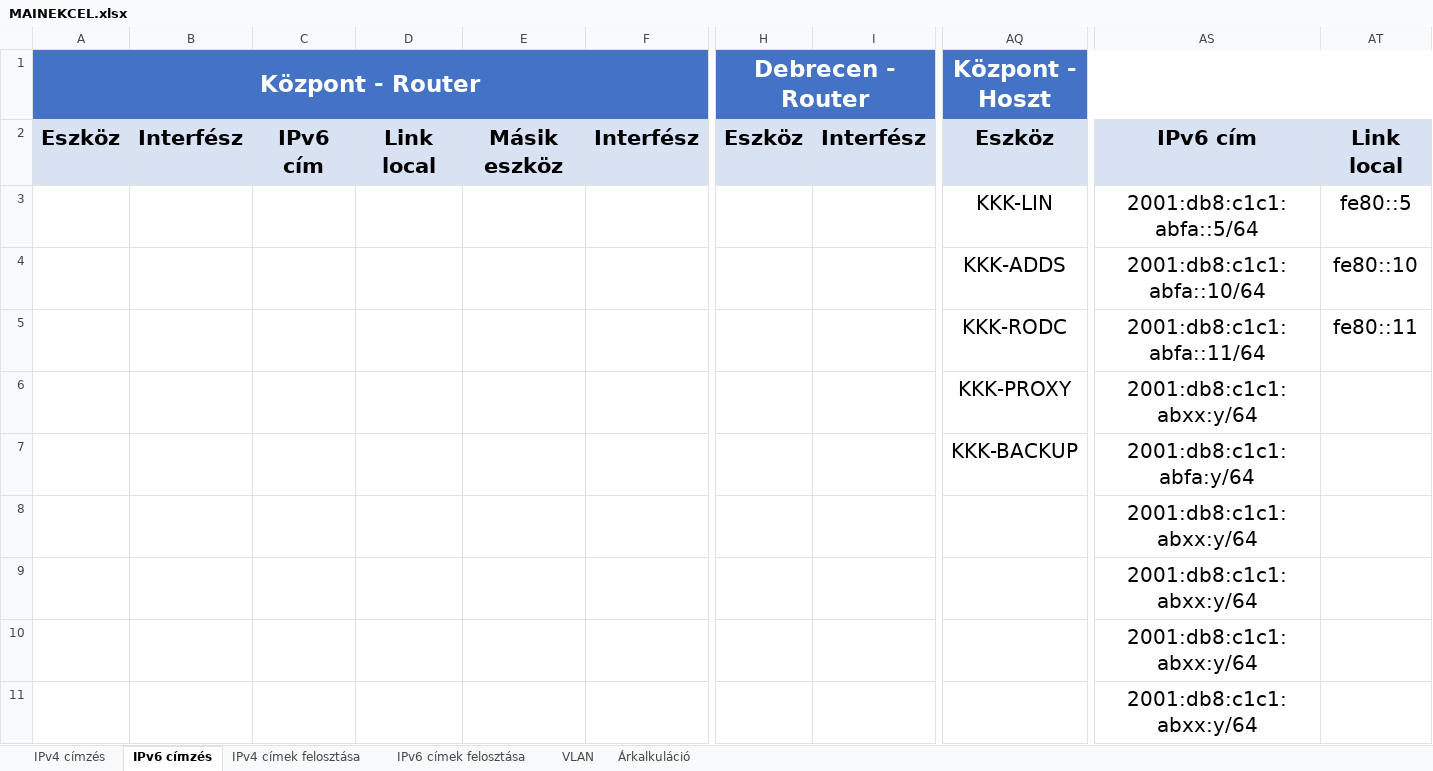
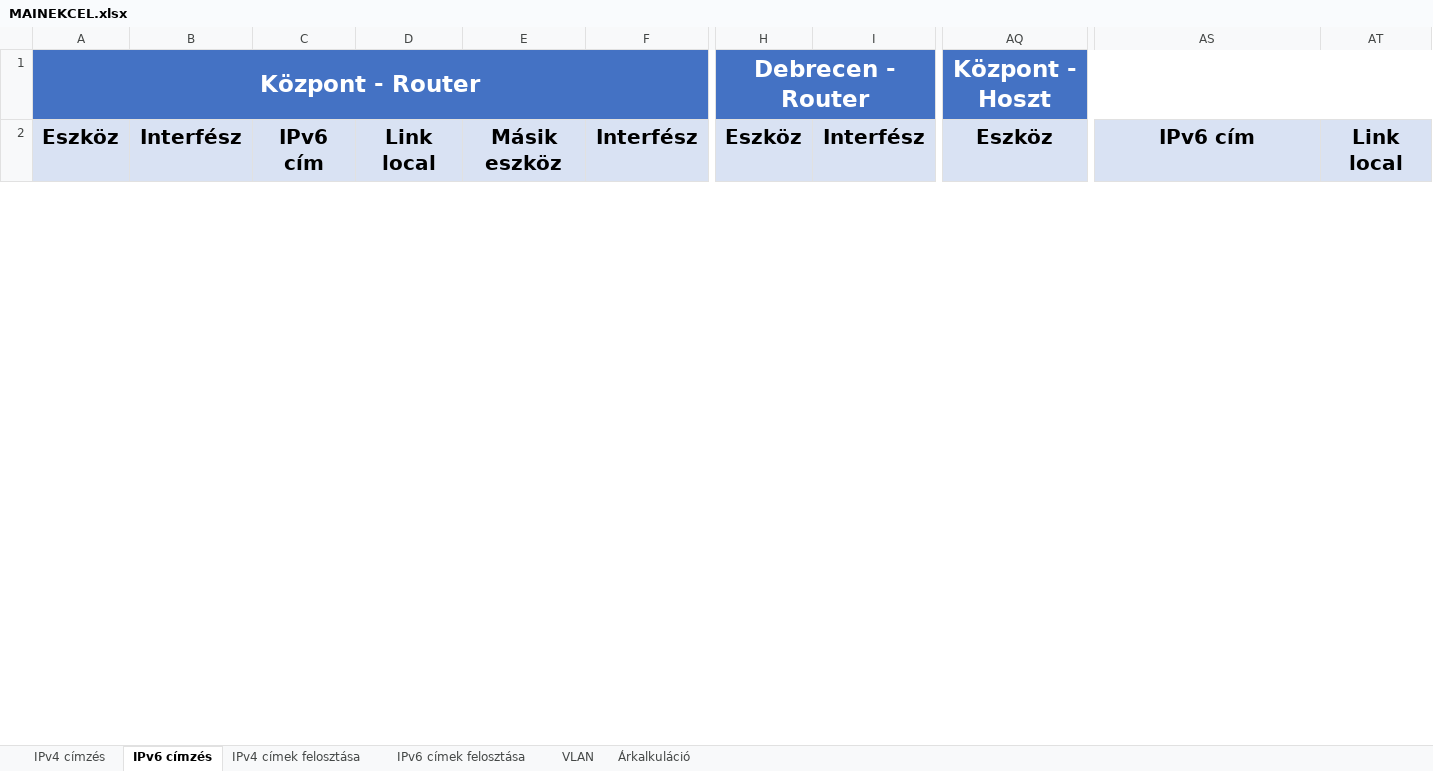
Before and after one commit to Tekergo2004/KihagyhatatlanKincsek, an Excel workbook: egyeb-fileok/MAINEKCEL.xlsx, sheet IPv6 címzés, drawn as a sheet; only a part is shown, gaps mark what is left out; values as stored, in another font and other column widths than the file's, no borders; conditional formats not drawn; removed rows and columns are numbered as before the commit, all else as after; rows hold the shown columns only; the diff covers the shown part only; the diff names each change by its address in the sheet, - before the commit and + after, or states it on an @@ line.

Commit message:
Add files via upload

```diff
--- a/egyeb-fileok/MAINEKCEL.xlsx (sheet IPv6 címzés)
+++ b/egyeb-fileok/MAINEKCEL.xlsx (sheet IPv6 címzés)
@@ A2:F2 text size: smaller @@
@@ H2:I2 text size: smaller @@
@@ AQ2:AT2 text size: smaller @@
-row 3:  |  |  |  |  |  |  |  | KKK-LIN | 2001:db8:c1c1:abfa::5/64 | fe80::5
-row 4:  |  |  |  |  |  |  |  | KKK-ADDS | 2001:db8:c1c1:abfa::10/64 | fe80::10
-row 5:  |  |  |  |  |  |  |  | KKK-RODC | 2001:db8:c1c1:abfa::11/64 | fe80::11
-row 6:  |  |  |  |  |  |  |  | KKK-PROXY | 2001:db8:c1c1:abxx:y/64
-row 7:  |  |  |  |  |  |  |  | KKK-BACKUP | 2001:db8:c1c1:abfa:y/64
-row 8:  |  |  |  |  |  |  |  |  | 2001:db8:c1c1:abxx:y/64
-row 9:  |  |  |  |  |  |  |  |  | 2001:db8:c1c1:abxx:y/64
-row 10:  |  |  |  |  |  |  |  |  | 2001:db8:c1c1:abxx:y/64
-row 11:  |  |  |  |  |  |  |  |  | 2001:db8:c1c1:abxx:y/64
```
Also changed, not shown: 28 added rows, 13 removed rows and cell formats elsewhere in this sheet, sheet IPv4 címzés.
